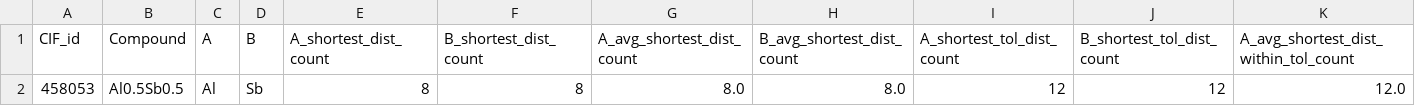
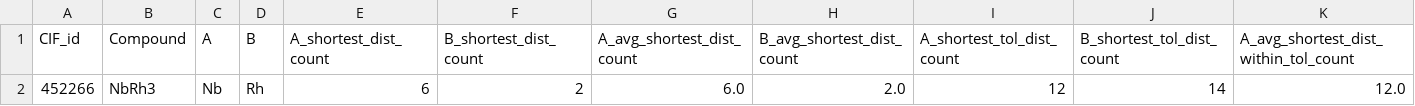
Before and after one commit to bobleesj/CIF-CN-Featurizer, a CSV file: cif_test/csv/cif_test_atomic_environment_features_binary.csv, drawn as a sheet; only a part is shown; removed rows and columns are numbered as before the commit, all else as after; rows hold the shown columns only; the diff names each change by its address in the sheet, - before the commit and + after, or states it on an @@ line.

```diff
--- a/cif_test/csv/cif_test_atomic_environment_features_binary.csv
+++ b/cif_test/csv/cif_test_atomic_environment_features_binary.csv
-row 2: 458053 | Al0.5Sb0.5 | Al | Sb | 8 | 8 | 8.0 | 8.0 | 12 | 12 | 12.0
+row 2: 452266 | NbRh3 | Nb | Rh | 6 | 2 | 6.0 | 2.0 | 12 | 14 | 12.0
```
Also changed, not shown: cif_test/csv/cif_test_atomic_environment_wyckoff_multiplicity_features_binary.csv, cif_test/csv/cif_test_atomic_environment_wyckoff_multiplicity_features_universal.csv, 27 other files.
